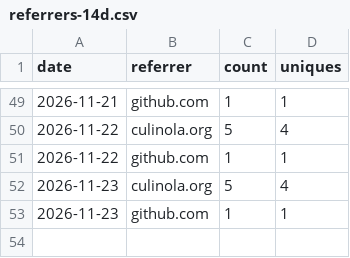
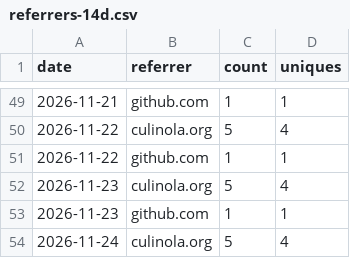
Before and after one commit to achrista/culinola, a CSV file: referrers-14d.csv, drawn as a sheet; only a part is shown, gaps mark what is left out.

```diff
--- a/referrers-14d.csv
+++ b/referrers-14d.csv
@@ -53 +53,2 @@ date,referrer,count,uniques
 2026-11-23,github.com,1,1
+2026-11-24,culinola.org,5,4
```
Also changed, not shown: clones.csv, paths-14d.csv, 1 other file.
